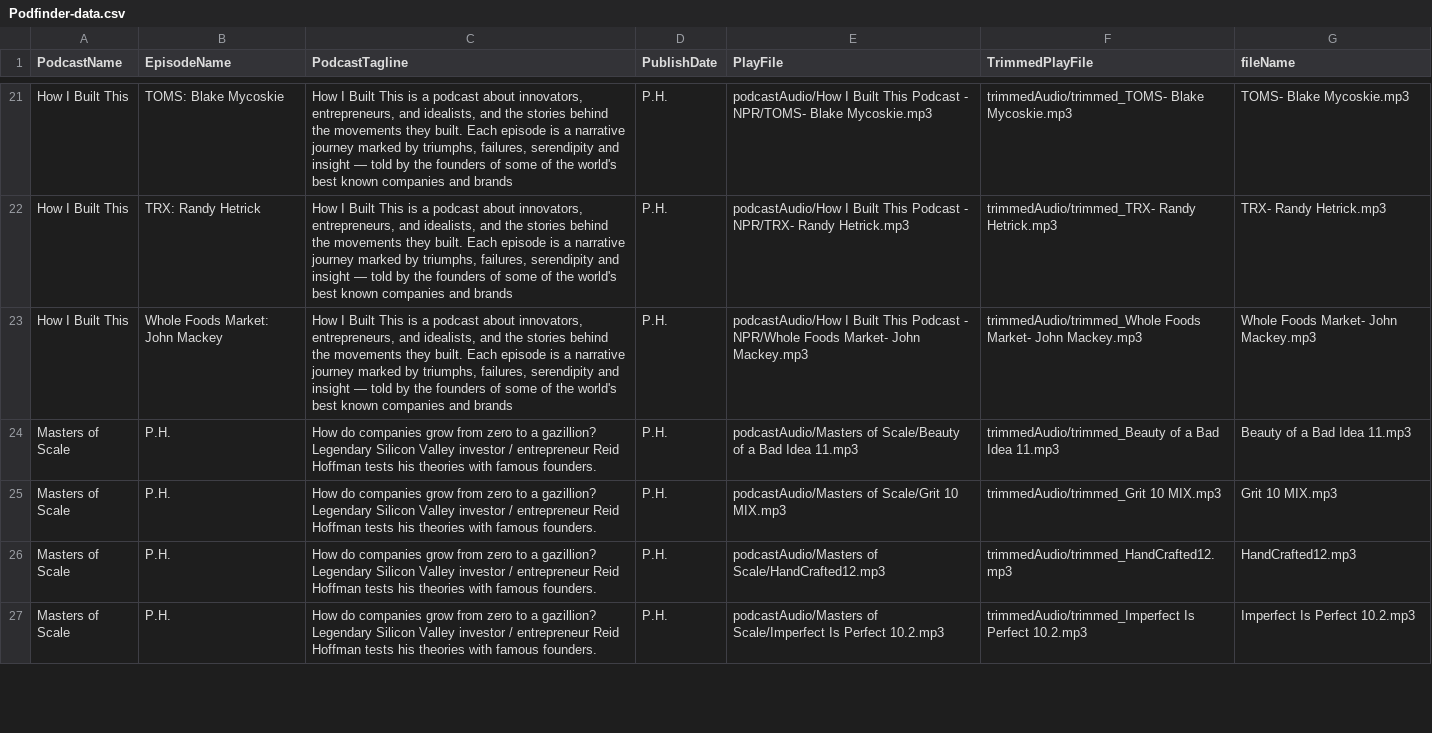
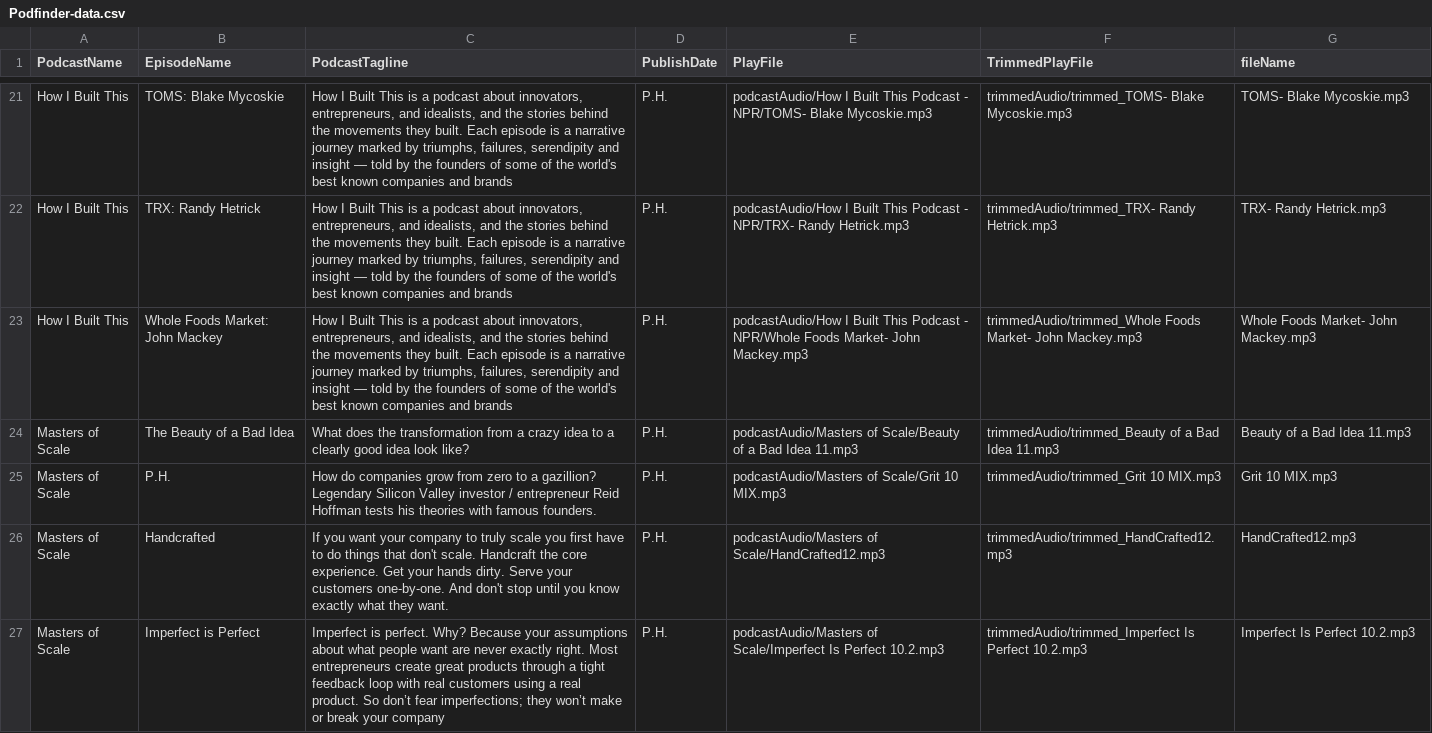
Before and after one commit to craklyn/peasInACast, a CSV file: server/Podfinder-data.csv, drawn as a sheet; only a part is shown, gaps mark what is left out; the diff covers the shown part only.

```diff
--- a/server/Podfinder-data.csv
+++ b/server/Podfinder-data.csv
@@ -23,5 +23,5 @@ How I Built This,TRX: Randy Hetrick,"How I Built This is a podcast about innovat
 How I Built This,Whole Foods Market: John Mackey,"How I Built This is a podcast about innovators, entrepreneurs, and idealists, and the stories behind the movements they built. Each episode is a narrative journey marked by triumphs, failures, serendipity and insight — told by the founders of some of the world's best known companies and brands",P.H.,podcastAudio/How I Built This Podcast - NPR/Whole Foods Market- John Mackey.mp3,trimmedAudio/trimmed_Whole Foods Market- John Mackey.mp3,Whole Foods Market- John Mackey.mp3
-Masters of Scale,P.H.,How do companies grow from zero to a gazillion? Legendary Silicon Valley investor / entrepreneur Reid Hoffman tests his theories with famous founders.,P.H.,podcastAudio/Masters of Scale/Beauty of a Bad Idea 11.mp3,trimmedAudio/trimmed_Beauty of a Bad Idea 11.mp3,Beauty of a Bad Idea 11.mp3
+Masters of Scale,The Beauty of a Bad Idea,What does the transformation from a crazy idea to a clearly good idea look like?,P.H.,podcastAudio/Masters of Scale/Beauty of a Bad Idea 11.mp3,trimmedAudio/trimmed_Beauty of a Bad Idea 11.mp3,Beauty of a Bad Idea 11.mp3
 Masters of Scale,P.H.,How do companies grow from zero to a gazillion? Legendary Silicon Valley investor / entrepreneur Reid Hoffman tests his theories with famous founders.,P.H.,podcastAudio/Masters of Scale/Grit 10 MIX.mp3,trimmedAudio/trimmed_Grit 10 MIX.mp3,Grit 10 MIX.mp3
-Masters of Scale,P.H.,How do companies grow from zero to a gazillion? Legendary Silicon Valley investor / entrepreneur Reid Hoffman tests his theories with famous founders.,P.H.,podcastAudio/Masters of Scale/HandCrafted12.mp3,trimmedAudio/trimmed_HandCrafted12.mp3,HandCrafted12.mp3
-Masters of Scale,P.H.,How do companies grow from zero to a gazillion? Legendary Silicon Valley investor / entrepreneur Reid Hoffman tests his theories with famous founders.,P.H.,podcastAudio/Masters of Scale/Imperfect Is Perfect 10.2.mp3,trimmedAudio/trimmed_Imperfect Is Perfect 10.2.mp3,Imperfect Is Perfect 10.2.mp3
+Masters of Scale,Handcrafted,If you want your company to truly scale you first have to do things that don't scale. Handcraft the core experience. Get your hands dirty. Serve your customers one-by-one. And don't stop until you know exactly what they want.,P.H.,podcastAudio/Masters of Scale/HandCrafted12.mp3,trimmedAudio/trimmed_HandCrafted12.mp3,HandCrafted12.mp3
+Masters of Scale,Imperfect is Perfect,Imperfect is perfect. Why? Because your assumptions about what people want are never exactly right. Most entrepreneurs create great products through a tight feedback loop with real customers using a real product. So don’t fear imperfections; they won’t make or break your company,P.H.,podcastAudio/Masters of Scale/Imperfect Is Perfect 10.2.mp3,trimmedAudio/trimmed_Imperfect Is Perfect 10.2.mp3,Imperfect Is Perfect 10.2.mp3
```
Also changed, not shown: 9 edited cells elsewhere in this file, 5 other files.
